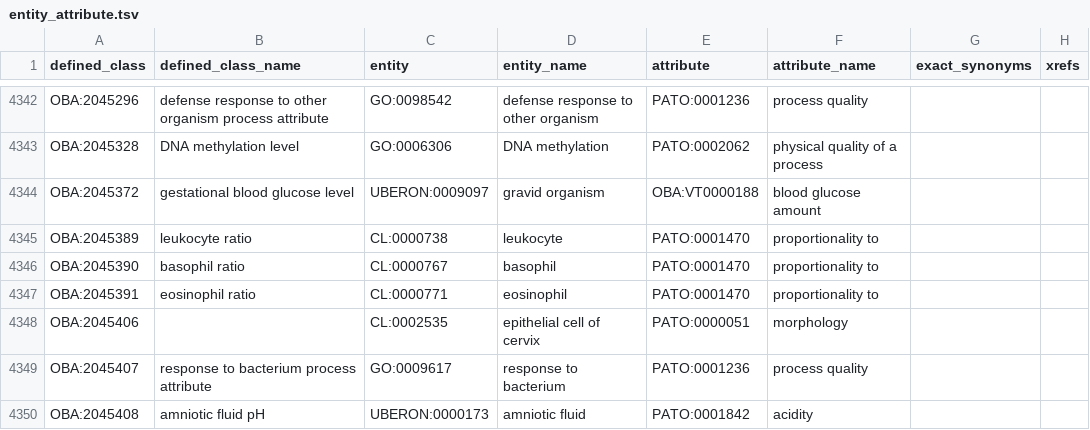
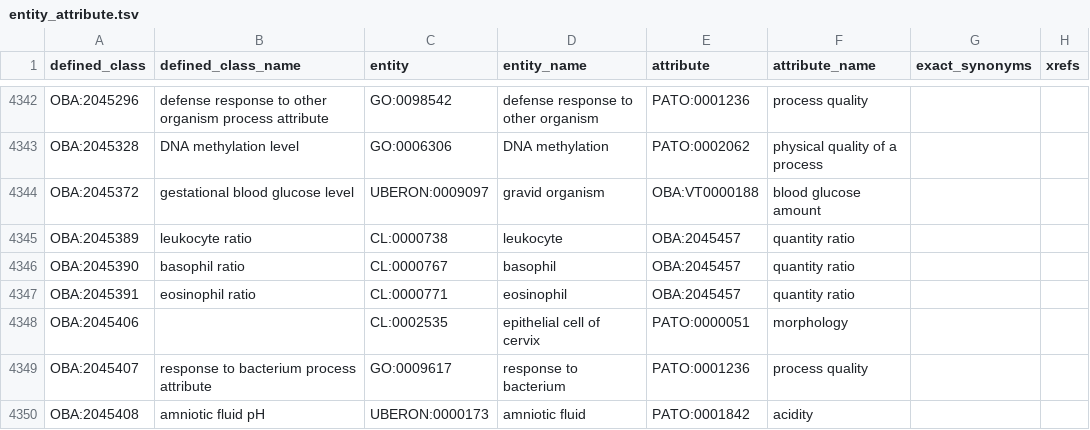
Before and after one commit to obophenotype/bio-attribute-ontology, a TSV file: src/patterns/data/default/entity_attribute.tsv, drawn as a sheet; only a part is shown, gaps mark what is left out; the diff names each change by its address in the sheet, - before the commit and + after, or states it on an @@ line.

Commit message:
Improve some of the ratio terms
in the entity_attribute template

Addresses #272.

```diff
--- a/src/patterns/data/default/entity_attribute.tsv
+++ b/src/patterns/data/default/entity_attribute.tsv
-E4345:E4347 (attribute): PATO:0001470
+E4345:E4347 (attribute): OBA:2045457
-F4345:F4347 (attribute_name): proportionality to
+F4345:F4347 (attribute_name): quantity ratio
```
Also changed, not shown: 1 other file.
